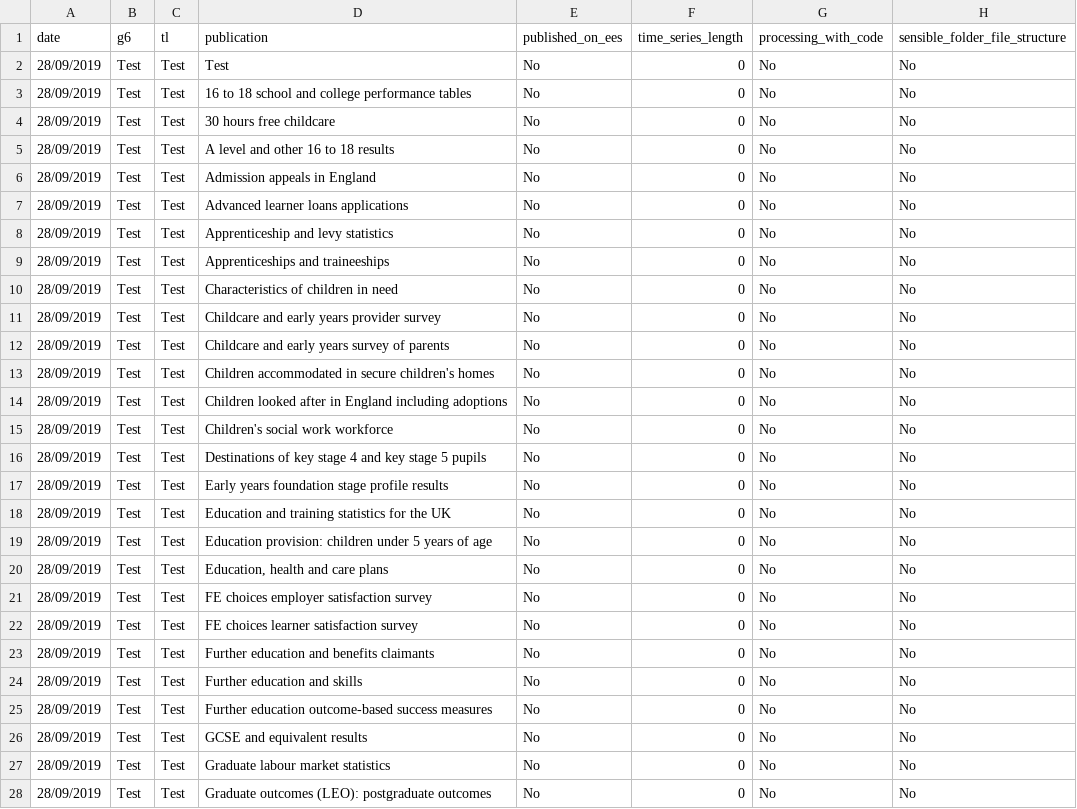
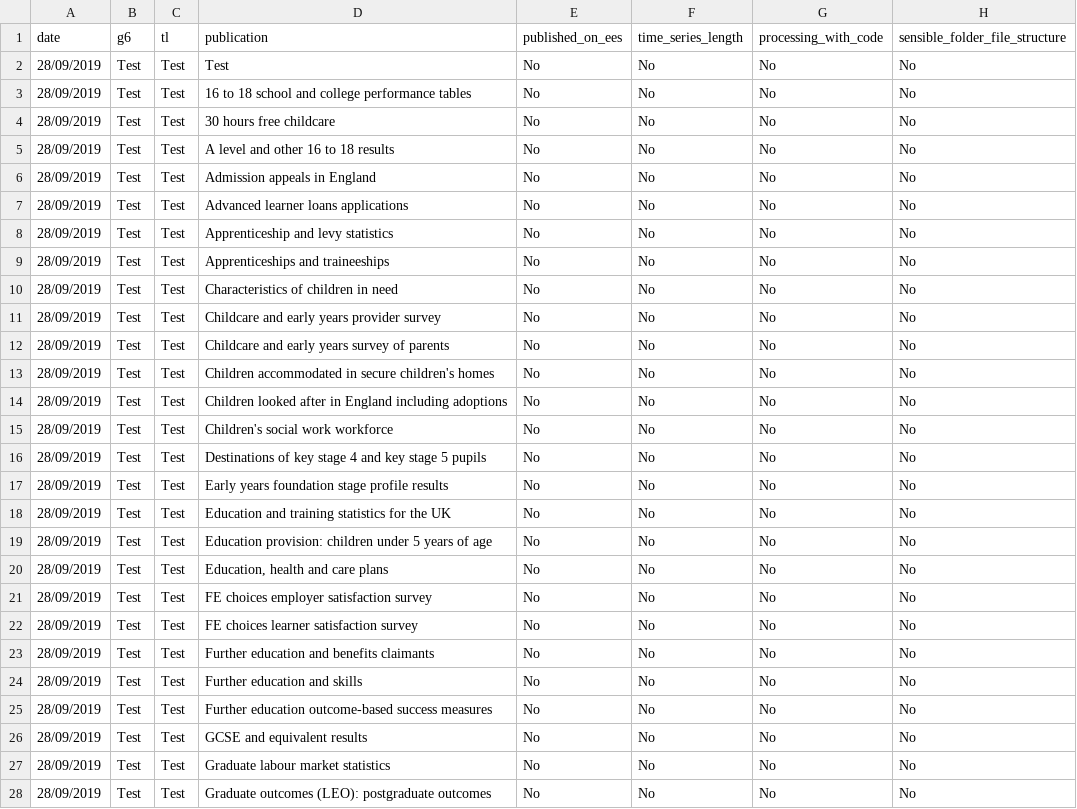
Before and after one commit to dfe-analytical-services/publication-self-assessment-copy, a CSV file: csv-data.csv, drawn as a sheet; only a part is shown; the diff covers the shown part only; the diff names each change by its address in the sheet, - before the commit and + after, or states it on an @@ line.

```diff
--- a/csv-data.csv
+++ b/csv-data.csv
-F2:F28 (time_series_length): 0
+F2:F28 (time_series_length): No
```
Also changed, not shown: 43 edited cells elsewhere in this file, 3 other files.
